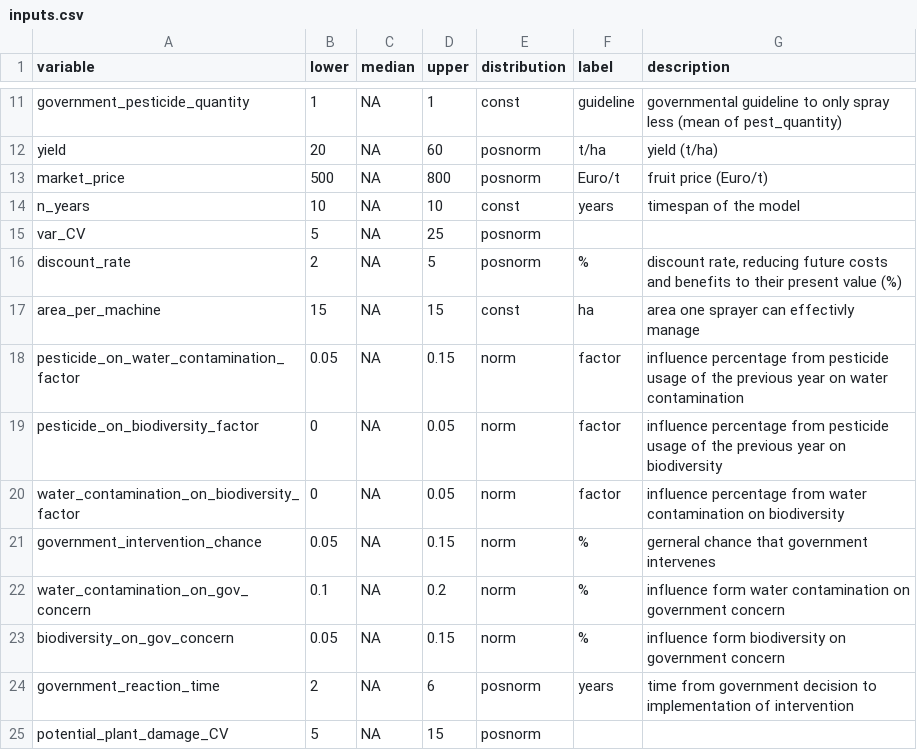
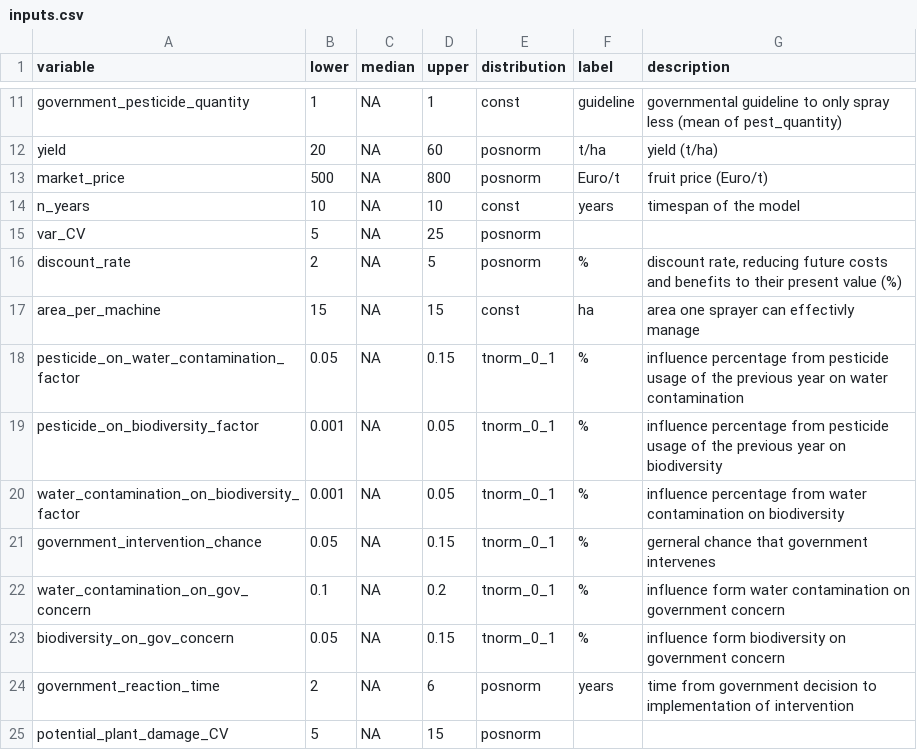
Before and after one commit to cemno/optimizing-pesticide-application-in-orchards, a CSV file: data/final/inputs.csv, drawn as a sheet; only a part is shown, gaps mark what is left out.

```diff
--- a/data/final/inputs.csv
+++ b/data/final/inputs.csv
@@ -17,8 +17,8 @@
 "area_per_machine",15,NA,15,"const","ha","area one sprayer can effectivly manage"
-"pesticide_on_water_contamination_factor",0.05,NA,0.15,"norm","factor","influence percentage from pesticide usage of the previous year on water contamination "
-"pesticide_on_biodiversity_factor",0,NA,0.05,"norm","factor","influence percentage from pesticide usage of the previous year on biodiversity"
-"water_contamination_on_biodiversity_factor",0,NA,0.05,"norm","factor","influence percentage from water contamination on biodiversity"
-"government_intervention_chance",0.05,NA,0.15,"norm","%","gerneral chance that government intervenes"
-"water_contamination_on_gov_concern",0.1,NA,0.2,"norm","%","influence form water contamination on government concern"
-"biodiversity_on_gov_concern",0.05,NA,0.15,"norm","%","influence form biodiversity on government concern"
+"pesticide_on_water_contamination_factor",0.05,NA,0.15,"tnorm_0_1","%","influence percentage from pesticide usage of the previous year on water contamination "
+"pesticide_on_biodiversity_factor",0.001,NA,0.05,"tnorm_0_1","%","influence percentage from pesticide usage of the previous year on biodiversity"
+"water_contamination_on_biodiversity_factor",0.001,NA,0.05,"tnorm_0_1","%","influence percentage from water contamination on biodiversity"
+"government_intervention_chance",0.05,NA,0.15,"tnorm_0_1","%","gerneral chance that government intervenes"
+"water_contamination_on_gov_concern",0.1,NA,0.2,"tnorm_0_1","%","influence form water contamination on government concern"
+"biodiversity_on_gov_concern",0.05,NA,0.15,"tnorm_0_1","%","influence form biodiversity on government concern"
 "government_reaction_time",2,NA,6,"posnorm","years","time from government decision to implementation of intervention"
```
Also changed, not shown: data/input_data_03.csv, 1 other file.
